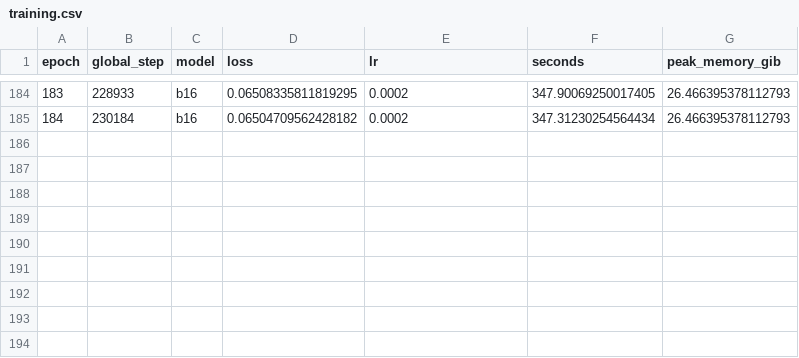
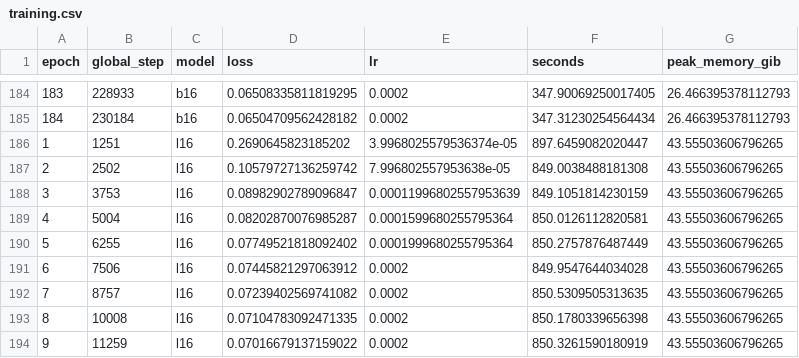
Before and after one commit to Yulongggggg/Reproduce_JIT, a CSV file: reports/training.csv, drawn as a sheet; only a part is shown, gaps mark what is left out.

```diff
--- a/reports/training.csv
+++ b/reports/training.csv
@@ -185 +185,10 @@ epoch,global_step,model,loss,lr,seconds,peak_memory_gib
 184,230184,b16,0.06504709562428182,0.0002,347.31230254564434,26.466395378112793
+1,1251,l16,0.2690645823185202,3.9968025579536374e-05,897.6459082020447,43.55503606796265
+2,2502,l16,0.10579727136259742,7.996802557953638e-05,849.0038488181308,43.55503606796265
+3,3753,l16,0.08982902789096847,0.00011996802557953639,849.1051814230159,43.55503606796265
+4,5004,l16,0.08202870076985287,0.0001599680255795364,850.0126112820581,43.55503606796265
+5,6255,l16,0.07749521818092402,0.0001999680255795364,850.2757876487449,43.55503606796265
+6,7506,l16,0.07445821297063912,0.0002,849.9547644034028,43.55503606796265
+7,8757,l16,0.07239402569741082,0.0002,850.5309505313635,43.55503606796265
+8,10008,l16,0.07104783092471335,0.0002,850.1780339656398,43.55503606796265
+9,11259,l16,0.07016679137159022,0.0002,850.3261590180919,43.55503606796265
```
Also changed, not shown: 7 other files.
